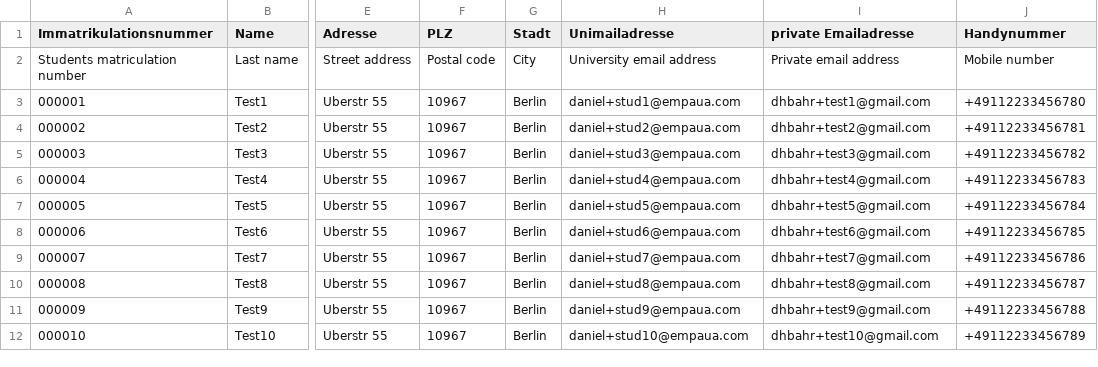
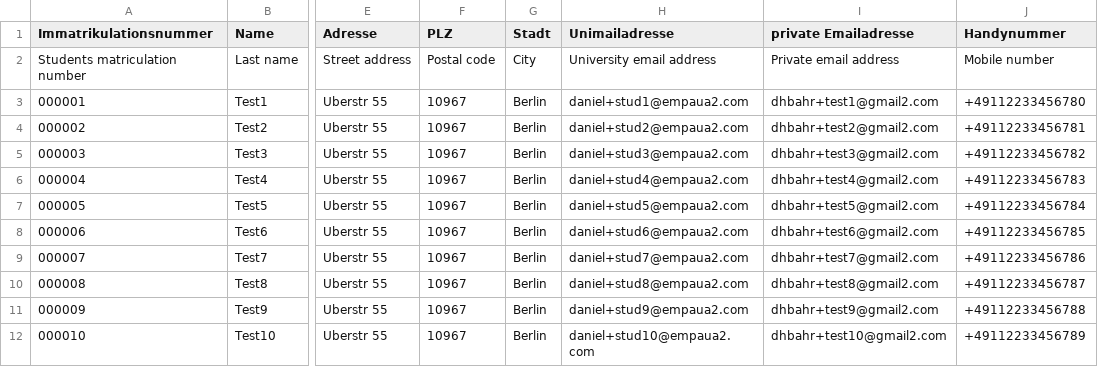
Before and after one commit to j9mags/project, a CSV file: sample-students.csv, drawn as a sheet; only a part is shown, gaps mark what is left out; the diff names each change by its address in the sheet, - before the commit and + after, or states it on an @@ line.

```diff
--- a/sample-students.csv
+++ b/sample-students.csv
-H3 (Unimailadresse): daniel+stud1@empaua.com
+H3 (Unimailadresse): daniel+stud1@empaua2.com
-I3 (private Emailadresse): dhbahr+test1@gmail.com
+I3 (private Emailadresse): dhbahr+test1@gmail2.com
-H4 (Unimailadresse): daniel+stud2@empaua.com
+H4 (Unimailadresse): daniel+stud2@empaua2.com
-I4 (private Emailadresse): dhbahr+test2@gmail.com
+I4 (private Emailadresse): dhbahr+test2@gmail2.com
-H5 (Unimailadresse): daniel+stud3@empaua.com
+H5 (Unimailadresse): daniel+stud3@empaua2.com
-I5 (private Emailadresse): dhbahr+test3@gmail.com
+I5 (private Emailadresse): dhbahr+test3@gmail2.com
-H6 (Unimailadresse): daniel+stud4@empaua.com
+H6 (Unimailadresse): daniel+stud4@empaua2.com
-I6 (private Emailadresse): dhbahr+test4@gmail.com
+I6 (private Emailadresse): dhbahr+test4@gmail2.com
-H7 (Unimailadresse): daniel+stud5@empaua.com
+H7 (Unimailadresse): daniel+stud5@empaua2.com
-I7 (private Emailadresse): dhbahr+test5@gmail.com
+I7 (private Emailadresse): dhbahr+test5@gmail2.com
-H8 (Unimailadresse): daniel+stud6@empaua.com
+H8 (Unimailadresse): daniel+stud6@empaua2.com
-I8 (private Emailadresse): dhbahr+test6@gmail.com
+I8 (private Emailadresse): dhbahr+test6@gmail2.com
-H9 (Unimailadresse): daniel+stud7@empaua.com
+H9 (Unimailadresse): daniel+stud7@empaua2.com
-I9 (private Emailadresse): dhbahr+test7@gmail.com
+I9 (private Emailadresse): dhbahr+test7@gmail2.com
-H10 (Unimailadresse): daniel+stud8@empaua.com
+H10 (Unimailadresse): daniel+stud8@empaua2.com
-I10 (private Emailadresse): dhbahr+test8@gmail.com
+I10 (private Emailadresse): dhbahr+test8@gmail2.com
-H11 (Unimailadresse): daniel+stud9@empaua.com
+H11 (Unimailadresse): daniel+stud9@empaua2.com
-I11 (private Emailadresse): dhbahr+test9@gmail.com
+I11 (private Emailadresse): dhbahr+test9@gmail2.com
-H12 (Unimailadresse): daniel+stud10@empaua.com
+H12 (Unimailadresse): daniel+stud10@empaua2.com
-I12 (private Emailadresse): dhbahr+test10@gmail.com
+I12 (private Emailadresse): dhbahr+test10@gmail2.com
```
Also changed, not shown: 6 other files.
